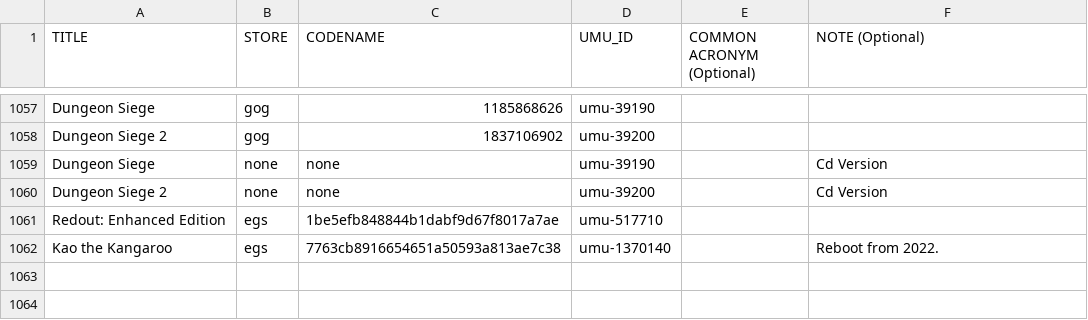
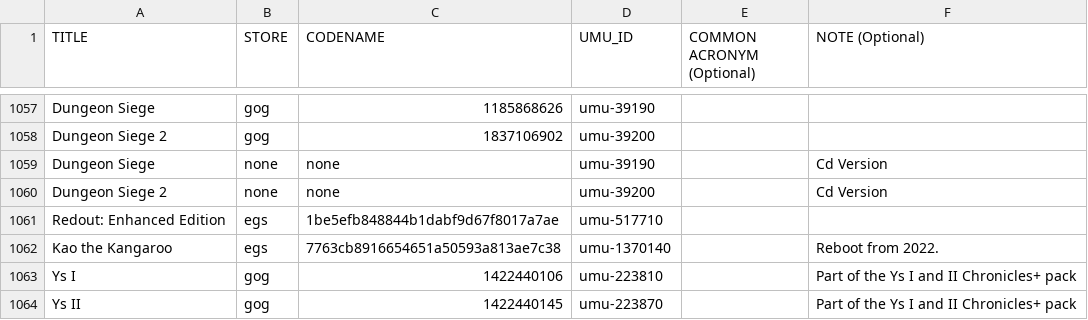
Before and after one commit to Open-Wine-Components/umu-database, a CSV file: umu-database.csv, drawn as a sheet; only a part is shown, gaps mark what is left out.

Commit message:
Added Ys I and II Chronicles+ to the database

```diff
--- a/umu-database.csv
+++ b/umu-database.csv
@@ -1062 +1062,3 @@ Redout: Enhanced Edition,egs,1be5efb848844b1dabf9d67f8017a7ae,umu-517710,,
 Kao the Kangaroo,egs,7763cb8916654651a50593a813ae7c38,umu-1370140,,Reboot from 2022.
+Ys I,gog,1422440106,umu-223810,,Part of the Ys I and II Chronicles+ pack
+Ys II,gog,1422440145,umu-223870,,Part of the Ys I and II Chronicles+ pack
```
